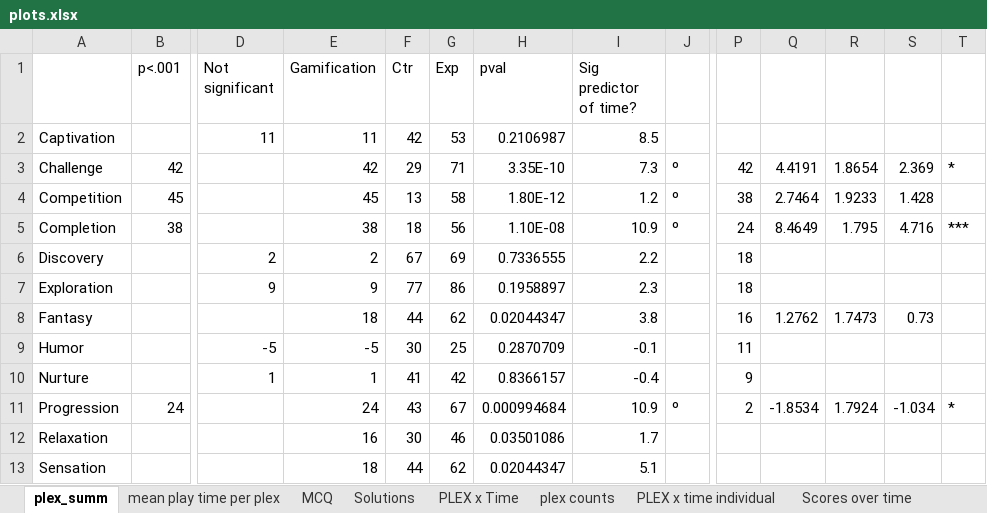
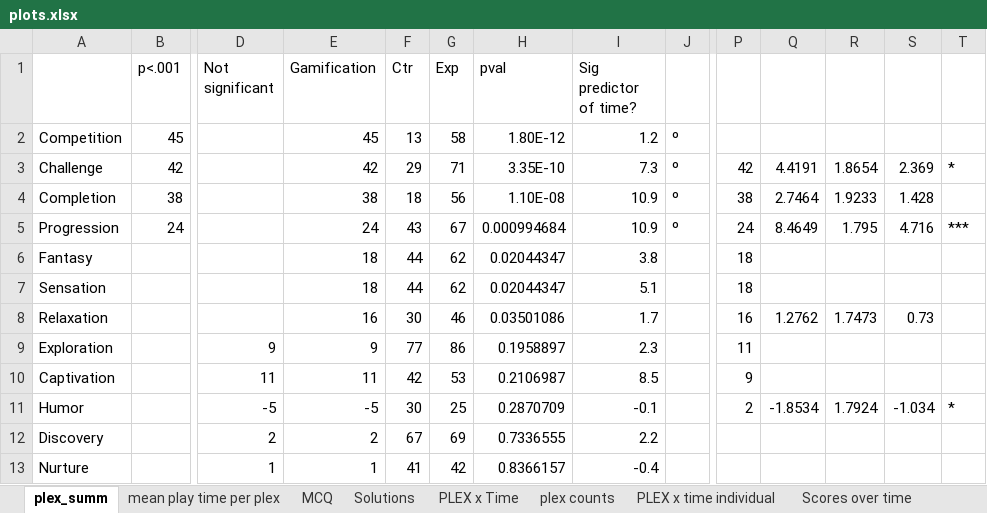
Before and after one commit to CMorenoStokoe/gsa, an Excel workbook: outputs/plots.xlsx, sheet plex_summ, drawn as a sheet; only a part is shown, gaps mark what is left out; values as stored, in another font and other column widths than the file's, no borders; charts and pictures not drawn; removed rows and columns are numbered as before the commit, all else as after; rows hold the shown columns only; the diff names each change by its address in the sheet, - before the commit and + after, or states it on an @@ line.

```diff
--- a/outputs/plots.xlsx (sheet plex_summ)
+++ b/outputs/plots.xlsx (sheet plex_summ)
-row 2: Captivation |  | 11 | 11 | 42 | 53 | 0.2106987 | 8.5
+row 2: Competition | 45 |  | 45 | 13 | 58 | 1.80E-12 | 1.2 | º
-row 4: Competition | 45 |  | 45 | 13 | 58 | 1.80E-12 | 1.2 | º | 38 | 2.7464 | 1.9233 | 1.428
-P4: 24
+P4: 38
-Q4: 8.4649
+Q4: 2.7464
-R4: 1.795
+R4: 1.9233
-S4: 4.716
+S4: 1.428
-T4: ***
+T4: (empty)
-row 6: Discovery |  | 2 | 2 | 67 | 69 | 0.7336555 | 2.2 |  | 18
+row 5: Progression | 24 |  | 24 | 43 | 67 | 0.000994684 | 10.9 | º | 24 | 8.4649 | 1.795 | 4.716 | ***
+row 6: Fantasy |  |  | 18 | 44 | 62 | 0.02044347 | 3.8 |  | 18
+row 7: Sensation |  |  | 18 | 44 | 62 | 0.02044347 | 5.1 |  | 18
+row 8: Relaxation |  |  | 16 | 30 | 46 | 0.03501086 | 1.7 |  | 16 | 1.2762 | 1.7473 | 0.73
-P9: 18
+P9: 11
-row 8: Fantasy |  |  | 18 | 44 | 62 | 0.02044347 | 3.8 |  | 16 | 1.2762 | 1.7473 | 0.73
+row 10: Captivation |  | 11 | 11 | 42 | 53 | 0.2106987 | 8.5 |  | 9
-P11: 11
+P11: 2
-Q11: (empty)
+Q11: -1.8534
-R11: (empty)
+R11: 1.7924
-S11: (empty)
+S11: -1.034
-T11: (empty)
+T11: *
+row 12: Discovery |  | 2 | 2 | 67 | 69 | 0.7336555 | 2.2
-P13: 9
+P13: (empty)
-row 11: Progression | 24 |  | 24 | 43 | 67 | 0.000994684 | 10.9 | º | 2 | -1.8534 | 1.7924 | -1.034 | *
-row 12: Relaxation |  |  | 16 | 30 | 46 | 0.03501086 | 1.7
-row 13: Sensation |  |  | 18 | 44 | 62 | 0.02044347 | 5.1
```
Also changed, not shown: sheet PLEXs over time, sheet plex counts, sheet Scores over time, other sheet tabs, formulas that keep their value, charts or pictures, data/cleaned/analysis_time x score.xlsx, data/cleaned/gameplay.xlsx, 6 other files.
